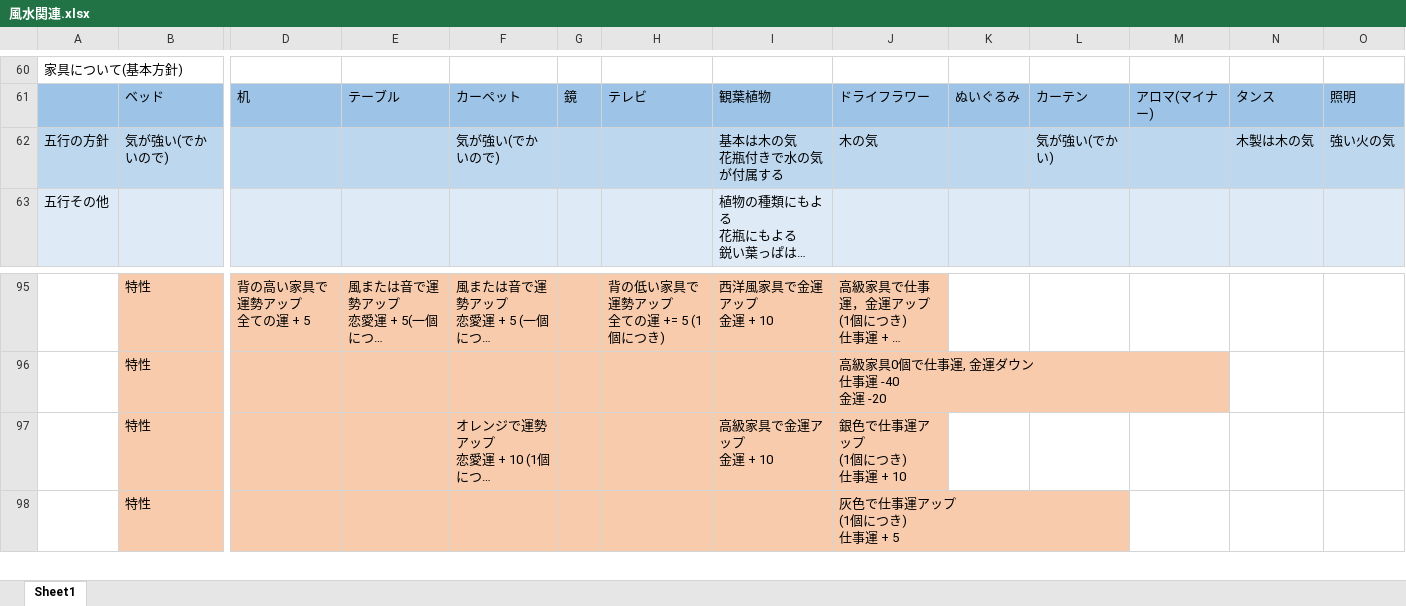
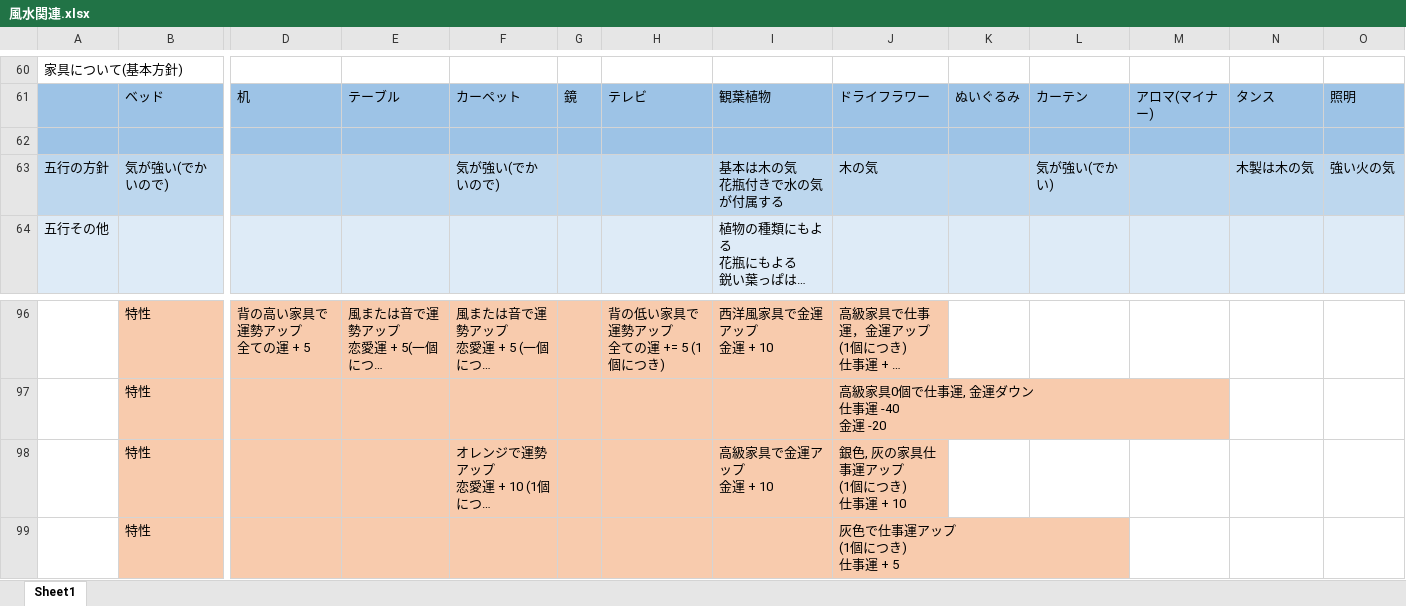
Before and after one commit to Project-teamA/my-room, an Excel workbook: project-A/風水評価の説明/風水関連.xlsx, sheet Sheet1, drawn as a sheet; only a part is shown, gaps mark what is left out; long unchanged cells end in …; values as stored, in another font and other column widths than the file's, no borders; addresses are those after the commit; rows hold the shown columns only; ↵ is a line break in a cell; the diff names each change by its address in the sheet, - before the commit and + after, or states it on an @@ line.

```diff
--- a/project-A/風水評価の説明/風水関連.xlsx (sheet Sheet1)
+++ b/project-A/風水評価の説明/風水関連.xlsx (sheet Sheet1)
+row 62: (empty)
-J98: 銀色で仕事運アップ ↵ (1個につき) ↵ 仕事運 + 10
+J98: 銀色, 灰の家具仕事運アップ ↵ (1個につき) ↵ 仕事運 + 10
```
Also changed, not shown: 52 other files.
